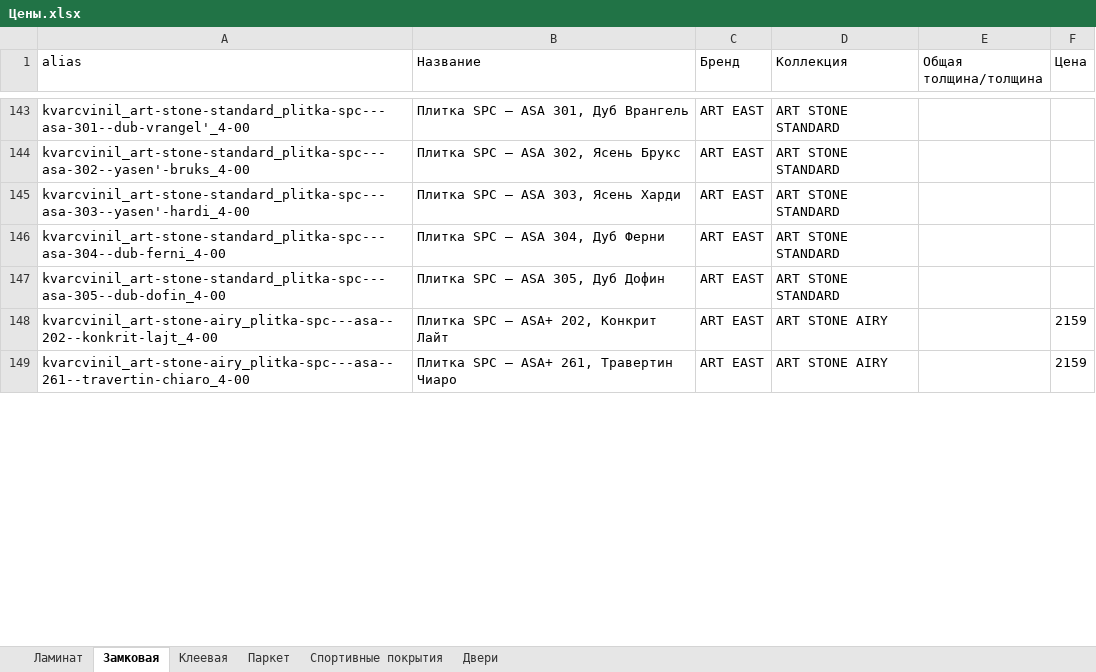
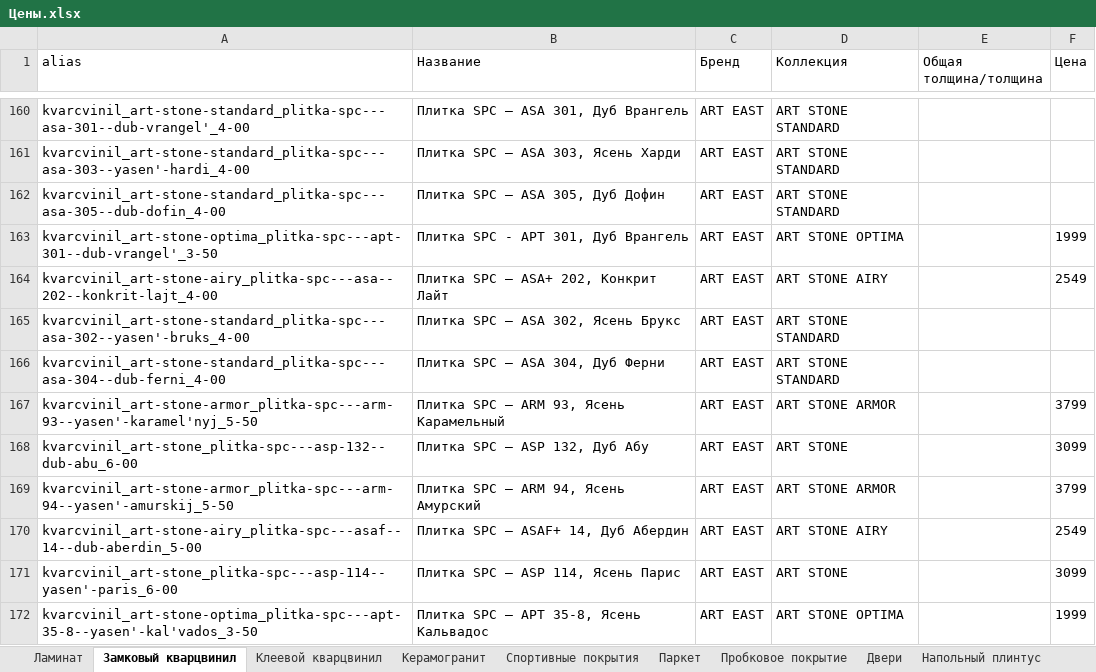
Before and after one commit to christin555/masterBackend, an Excel workbook: Цены.xlsx, sheet Замковый кварцвинил, drawn as a sheet; only a part is shown, gaps mark what is left out; values as stored, in another font and other column widths than the file's, no borders; removed rows and columns are numbered as before the commit, all else as after; the diff covers the shown part only; the diff names each change by its address in the sheet, - before the commit and + after, or states it on an @@ line.

```diff
--- a/Цены.xlsx (sheet Замковый кварцвинил)
+++ b/Цены.xlsx (sheet Замковый кварцвинил)
-sheet tab: Замковая
+sheet tab: Замковый кварцвинил
-sheet tab: Клеевая
+sheet tab: Клеевой кварцвинил
+sheet tab: Керамогранит
+sheet tab: Пробковое покрытие
+sheet tab: Напольный плинтус
@@ sheet tab order changed: Ламинат | Замковый кварцвинил | Клеевой кварцвинил | Керамогранит | Спортивные покрытия | Паркет | Пробковое покрытие | Двери | Напольный плинтус @@
@@ row 145 moved to row 161: kvarcvinil_art-stone-standard_plitka-spc… @@
@@ row 147 moved to row 162: kvarcvinil_art-stone-standard_plitka-spc… @@
+row 163: kvarcvinil_art-stone-optima_plitka-spc---apt-301--dub-vrangel'_3-50 | Плитка SPC - APT 301, Дуб Врангель | ART EAST | ART STONE OPTIMA |  | 1999
+row 164: kvarcvinil_art-stone-airy_plitka-spc---asa--202--konkrit-lajt_4-00 | Плитка SPC – ASA+ 202, Конкрит Лайт | ART EAST | ART STONE AIRY |  | 2549
-row 148: kvarcvinil_art-stone-airy_plitka-spc---asa--202--konkrit-lajt_4-00 | Плитка SPC – ASA+ 202, Конкрит Лайт | ART EAST | ART STONE AIRY |  | 2159
+row 167: kvarcvinil_art-stone-armor_plitka-spc---arm-93--yasen'-karamel'nyj_5-50 | Плитка SPC – ARM 93, Ясень Карамельный | ART EAST | ART STONE ARMOR |  | 3799
+row 168: kvarcvinil_art-stone_plitka-spc---asp-132--dub-abu_6-00 | Плитка SPC – ASP 132, Дуб Абу | ART EAST | ART STONE |  | 3099
+row 169: kvarcvinil_art-stone-armor_plitka-spc---arm-94--yasen'-amurskij_5-50 | Плитка SPC – ARM 94, Ясень Амурский | ART EAST | ART STONE ARMOR |  | 3799
-A170 (alias): kvarcvinil_art-stone-airy_plitka-spc---asa--261--travertin-chiaro_4-00
+A170 (alias): kvarcvinil_art-stone-airy_plitka-spc---asaf--14--dub-aberdin_5-00
-B170 (Название): Плитка SPC – ASA+ 261, Травертин Чиаро
+B170 (Название): Плитка SPC – ASAF+ 14, Дуб Абердин
-F170 (Цена): 2159
+F170 (Цена): 2549
+row 171: kvarcvinil_art-stone_plitka-spc---asp-114--yasen'-paris_6-00 | Плитка SPC – ASP 114, Ясень Парис | ART EAST | ART STONE |  | 3099
+row 172: kvarcvinil_art-stone-optima_plitka-spc---apt-35-8--yasen'-kal'vados_3-50 | Плитка SPC – APT 35-8, Ясень Кальвадос | ART EAST | ART STONE OPTIMA |  | 1999
```
Also changed, not shown: other rows of this sheet, sheet Клеевой кварцвинил, sheet Двери, sheet Ламинат, sheet Паркет, sheet Спортивные покрытия, 4 other files.
